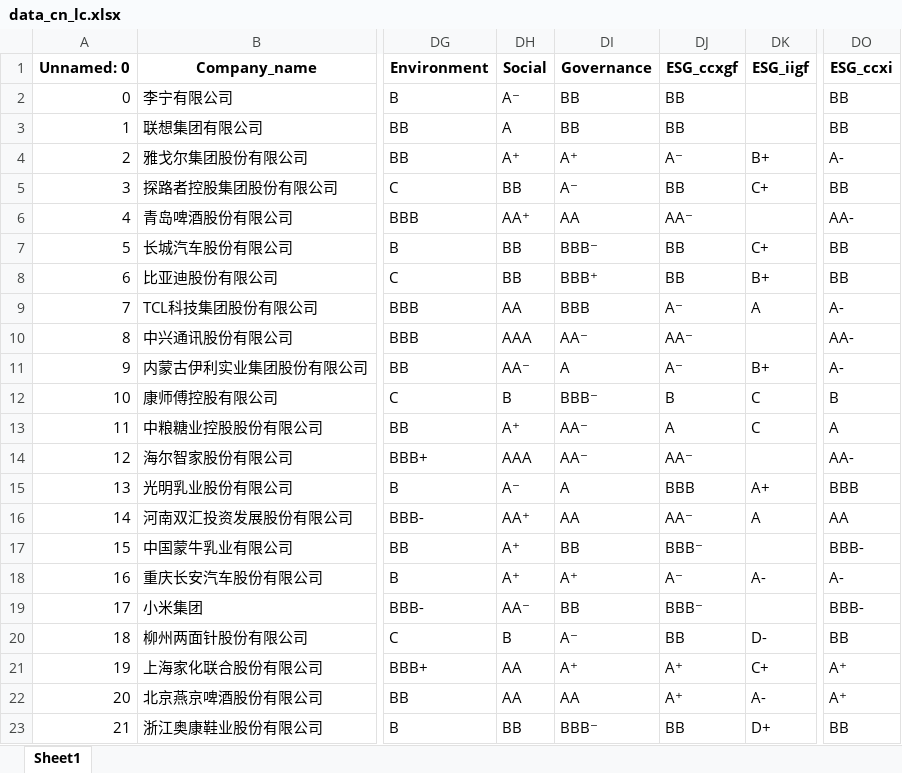
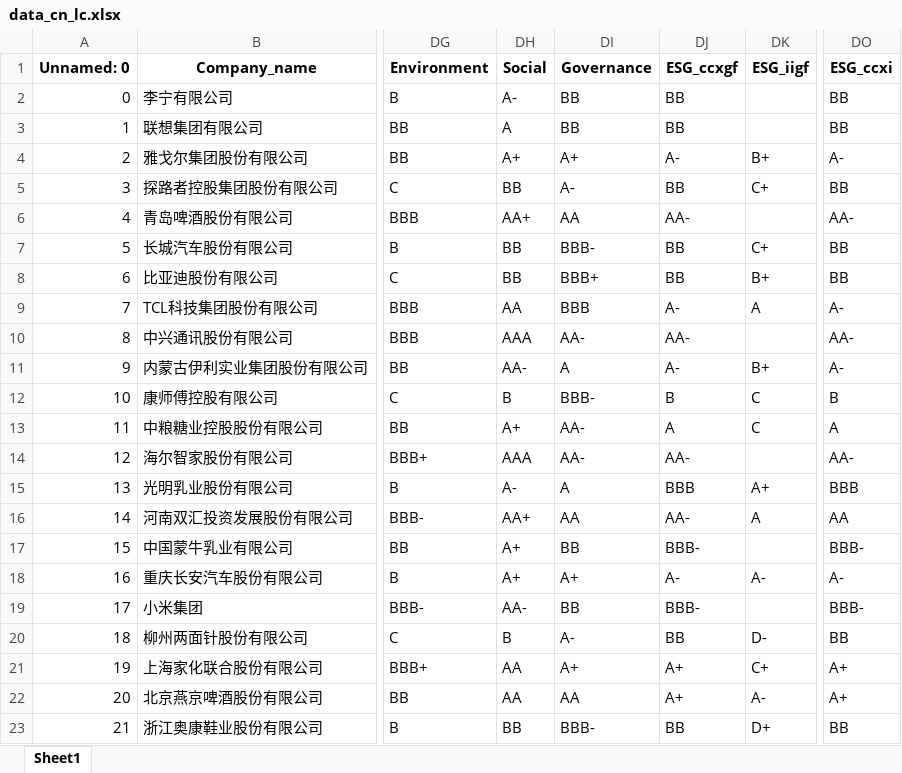
Before and after one commit to firezl/green-supply-chain, an Excel workbook: data/data_cn_lc.xlsx, sheet Sheet1, drawn as a sheet; only a part is shown, gaps mark what is left out; values as stored, in another font and other column widths than the file's, no borders; the diff covers the shown part only; the diff names each change by its address in the sheet, - before the commit and + after, or states it on an @@ line.

```diff
--- a/data/data_cn_lc.xlsx (sheet Sheet1)
+++ b/data/data_cn_lc.xlsx (sheet Sheet1)
-DH2 (Social): A⁻
+DH2 (Social): A-
-DH4 (Social): A⁺
+DH4 (Social): A+
-DI4 (Governance): A⁺
+DI4 (Governance): A+
-DJ4 (ESG_ccxgf): A⁻
+DJ4 (ESG_ccxgf): A-
-DI5 (Governance): A⁻
+DI5 (Governance): A-
-DH6 (Social): AA⁺
+DH6 (Social): AA+
-DJ6 (ESG_ccxgf): AA⁻
+DJ6 (ESG_ccxgf): AA-
-DI7 (Governance): BBB⁻
+DI7 (Governance): BBB-
-DI8 (Governance): BBB⁺
+DI8 (Governance): BBB+
-DJ9 (ESG_ccxgf): A⁻
+DJ9 (ESG_ccxgf): A-
-DI10 (Governance): AA⁻
+DI10 (Governance): AA-
-DJ10 (ESG_ccxgf): AA⁻
+DJ10 (ESG_ccxgf): AA-
-DH11 (Social): AA⁻
+DH11 (Social): AA-
-DJ11 (ESG_ccxgf): A⁻
+DJ11 (ESG_ccxgf): A-
-DI12 (Governance): BBB⁻
+DI12 (Governance): BBB-
-DH13 (Social): A⁺
+DH13 (Social): A+
-DI13:DI14 (Governance): AA⁻
+DI13:DI14 (Governance): AA-
-DJ14 (ESG_ccxgf): AA⁻
+DJ14 (ESG_ccxgf): AA-
-DH15 (Social): A⁻
+DH15 (Social): A-
-DH16 (Social): AA⁺
+DH16 (Social): AA+
-DJ16 (ESG_ccxgf): AA⁻
+DJ16 (ESG_ccxgf): AA-
-DH17:DH18 (Social): A⁺
+DH17:DH18 (Social): A+
-DJ17 (ESG_ccxgf): BBB⁻
+DJ17 (ESG_ccxgf): BBB-
-DI18 (Governance): A⁺
+DI18 (Governance): A+
-DJ18 (ESG_ccxgf): A⁻
+DJ18 (ESG_ccxgf): A-
-DH19 (Social): AA⁻
+DH19 (Social): AA-
-DJ19 (ESG_ccxgf): BBB⁻
+DJ19 (ESG_ccxgf): BBB-
-DI20 (Governance): A⁻
+DI20 (Governance): A-
-DI21 (Governance): A⁺
+DI21 (Governance): A+
-DJ21:DJ22 (ESG_ccxgf): A⁺
+DJ21:DJ22 (ESG_ccxgf): A+
-DO21:DO22 (ESG_ccxi): A⁺
+DO21:DO22 (ESG_ccxi): A+
-DI23 (Governance): BBB⁻
+DI23 (Governance): BBB-
```
Also changed, not shown: 293 edited cells elsewhere in this sheet, 7 other files.
